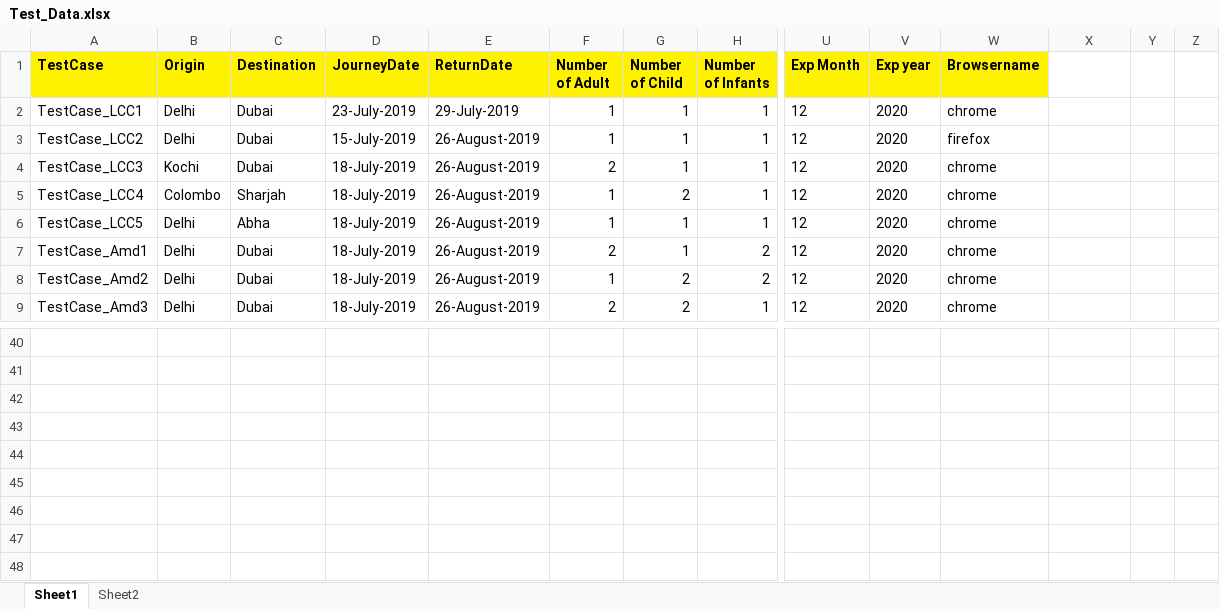
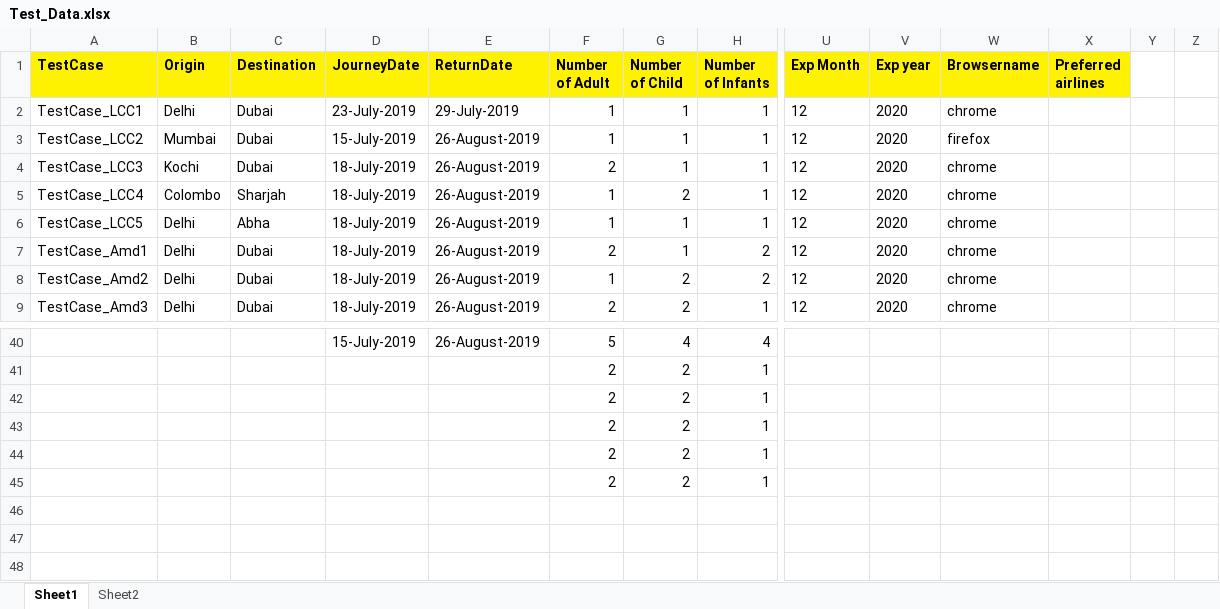
Before and after one commit to sonu69/TechTree, an Excel workbook: Travelwings/Data/Test_Data.xlsx, sheet Sheet1, drawn as a sheet; only a part is shown, gaps mark what is left out; values as stored, in another font and other column widths than the file's, no borders; rows hold the shown columns only; the diff covers the shown part only; the diff names each change by its address in the sheet, - before the commit and + after, or states it on an @@ line.

```diff
--- a/Travelwings/Data/Test_Data.xlsx (sheet Sheet1)
+++ b/Travelwings/Data/Test_Data.xlsx (sheet Sheet1)
-X1: (empty)
+X1: Preferred airlines
-X1 fill: none
+X1 fill: #FFF200
-B3 (Origin): Delhi
+B3 (Origin): Mumbai
-row 40: (empty)
+row 40:  |  |  | 15-July-2019 | 26-August-2019 | 5 | 4 | 4
-row 41: (empty)
+row 41:  |  |  |  |  | 2 | 2 | 1
-row 42: (empty)
+row 42:  |  |  |  |  | 2 | 2 | 1
-row 43: (empty)
+row 43:  |  |  |  |  | 2 | 2 | 1
-row 44: (empty)
+row 44:  |  |  |  |  | 2 | 2 | 1
-row 45: (empty)
+row 45:  |  |  |  |  | 2 | 2 | 1
```
Also changed, not shown: 121 edited cells elsewhere in this sheet, 3 other files.
